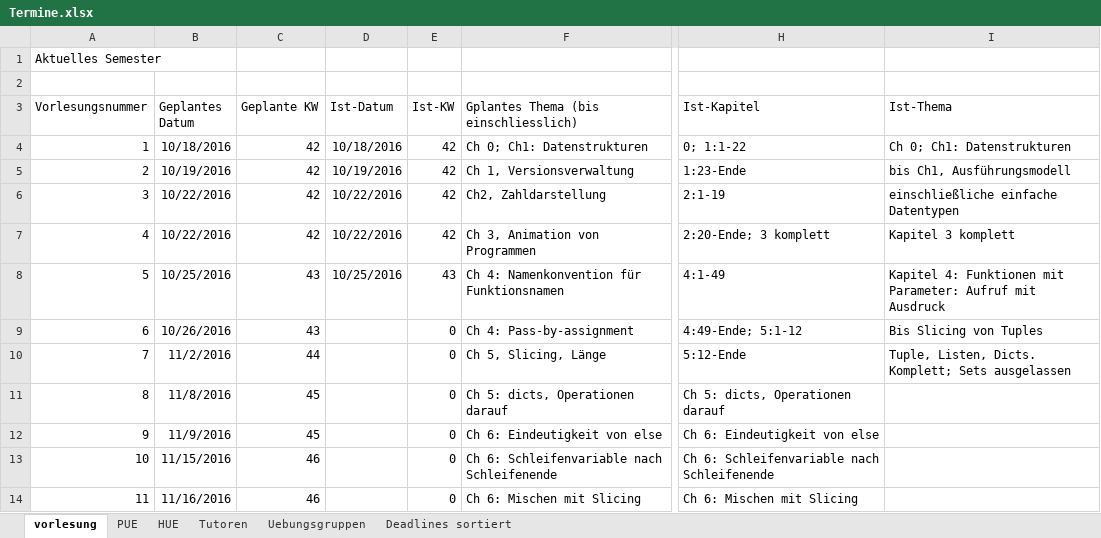
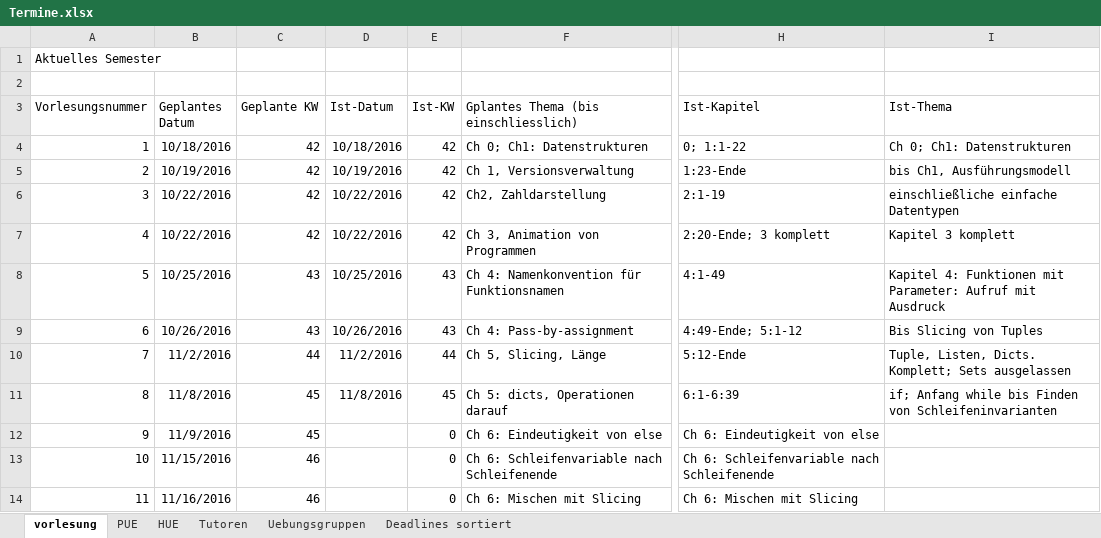
Before and after one commit to hkarl/gp1_upb, an Excel workbook: meetings/Termine.xlsx, sheet vorlesung, drawn as a sheet; only a part is shown, gaps mark what is left out; values as stored, in another font and other column widths than the file's, no borders; the diff names each change by its address in the sheet, - before the commit and + after, or states it on an @@ line.

Commit message:
Themen VL 8

```diff
--- a/meetings/Termine.xlsx (sheet vorlesung)
+++ b/meetings/Termine.xlsx (sheet vorlesung)
-D9 (Ist-Datum): (empty)
+D9 (Ist-Datum): 10/26/2016
-E9 (Ist-KW): 0
+E9 (Ist-KW): 43
-D10 (Ist-Datum): (empty)
+D10 (Ist-Datum): 11/2/2016
-E10 (Ist-KW): 0
+E10 (Ist-KW): 44
-D11 (Ist-Datum): (empty)
+D11 (Ist-Datum): 11/8/2016
-E11 (Ist-KW): 0
+E11 (Ist-KW): 45
-H11 (Ist-Kapitel): Ch 5: dicts, Operationen darauf
+H11 (Ist-Kapitel): 6:1-6:39
-I11 (Ist-Thema): (empty)
+I11 (Ist-Thema): if; Anfang while bis Finden von Schleifeninvarianten
```
Also changed, not shown: sheet HUE, sheet PUE.
